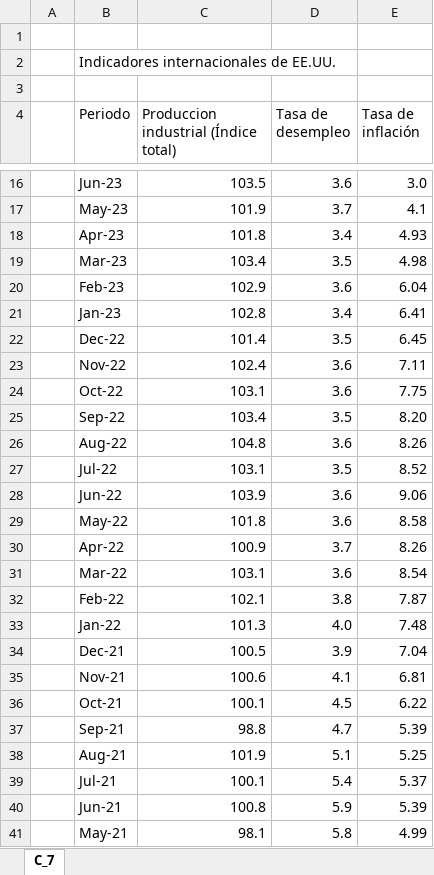
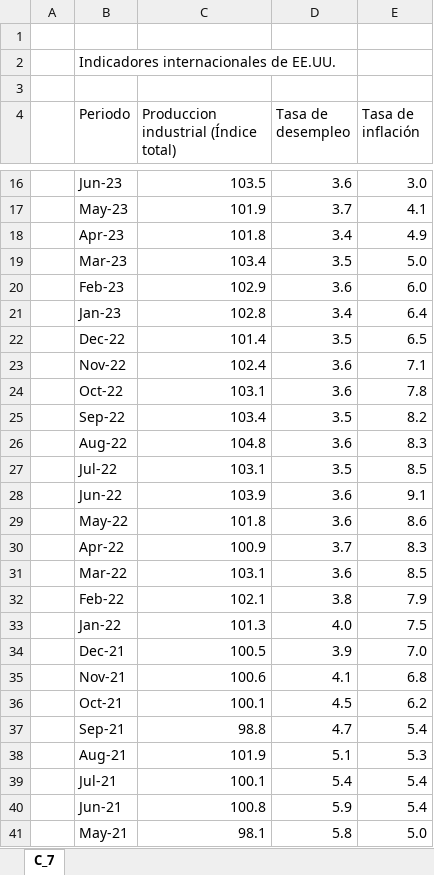
Before and after one commit to NeczarLopez/TI_Estadistica_Mensual_SICT, an Excel workbook: Ind_Int_EEUU.xlsx, sheet C_7, drawn as a sheet; only a part is shown, gaps mark what is left out; values as stored, in another font and other column widths than the file's, no cell formats; table styles not drawn; the diff covers the shown part only; the diff names each change by its address in the sheet, - before the commit and + after, or states it on an @@ line.

```diff
--- a/Ind_Int_EEUU.xlsx (sheet C_7)
+++ b/Ind_Int_EEUU.xlsx (sheet C_7)
-E18 (Tasa de inflación): 4.93
+E18 (Tasa de inflación): 4.9
-E19 (Tasa de inflación): 4.98
+E19 (Tasa de inflación): 5.0
-E20 (Tasa de inflación): 6.04
+E20 (Tasa de inflación): 6.0
-E21 (Tasa de inflación): 6.41
+E21 (Tasa de inflación): 6.4
-E22 (Tasa de inflación): 6.45
+E22 (Tasa de inflación): 6.5
-E23 (Tasa de inflación): 7.11
+E23 (Tasa de inflación): 7.1
-E24 (Tasa de inflación): 7.75
+E24 (Tasa de inflación): 7.8
-E25 (Tasa de inflación): 8.20
+E25 (Tasa de inflación): 8.2
-E26 (Tasa de inflación): 8.26
+E26 (Tasa de inflación): 8.3
-E27 (Tasa de inflación): 8.52
+E27 (Tasa de inflación): 8.5
-E28 (Tasa de inflación): 9.06
+E28 (Tasa de inflación): 9.1
-E29 (Tasa de inflación): 8.58
+E29 (Tasa de inflación): 8.6
-E30 (Tasa de inflación): 8.26
+E30 (Tasa de inflación): 8.3
-E31 (Tasa de inflación): 8.54
+E31 (Tasa de inflación): 8.5
-E32 (Tasa de inflación): 7.87
+E32 (Tasa de inflación): 7.9
-E33 (Tasa de inflación): 7.48
+E33 (Tasa de inflación): 7.5
-E34 (Tasa de inflación): 7.04
+E34 (Tasa de inflación): 7.0
-E35 (Tasa de inflación): 6.81
+E35 (Tasa de inflación): 6.8
-E36 (Tasa de inflación): 6.22
+E36 (Tasa de inflación): 6.2
-E37 (Tasa de inflación): 5.39
+E37 (Tasa de inflación): 5.4
-E38 (Tasa de inflación): 5.25
+E38 (Tasa de inflación): 5.3
-E39 (Tasa de inflación): 5.37
+E39 (Tasa de inflación): 5.4
-E40 (Tasa de inflación): 5.39
+E40 (Tasa de inflación): 5.4
-E41 (Tasa de inflación): 4.99
+E41 (Tasa de inflación): 5.0
```
Also changed, not shown: 2 added rows, 42 edited cells and merged cells elsewhere in this sheet, cell formats, INPC.xlsx, Ind_Int_Mex.xlsx, 9 other files.
